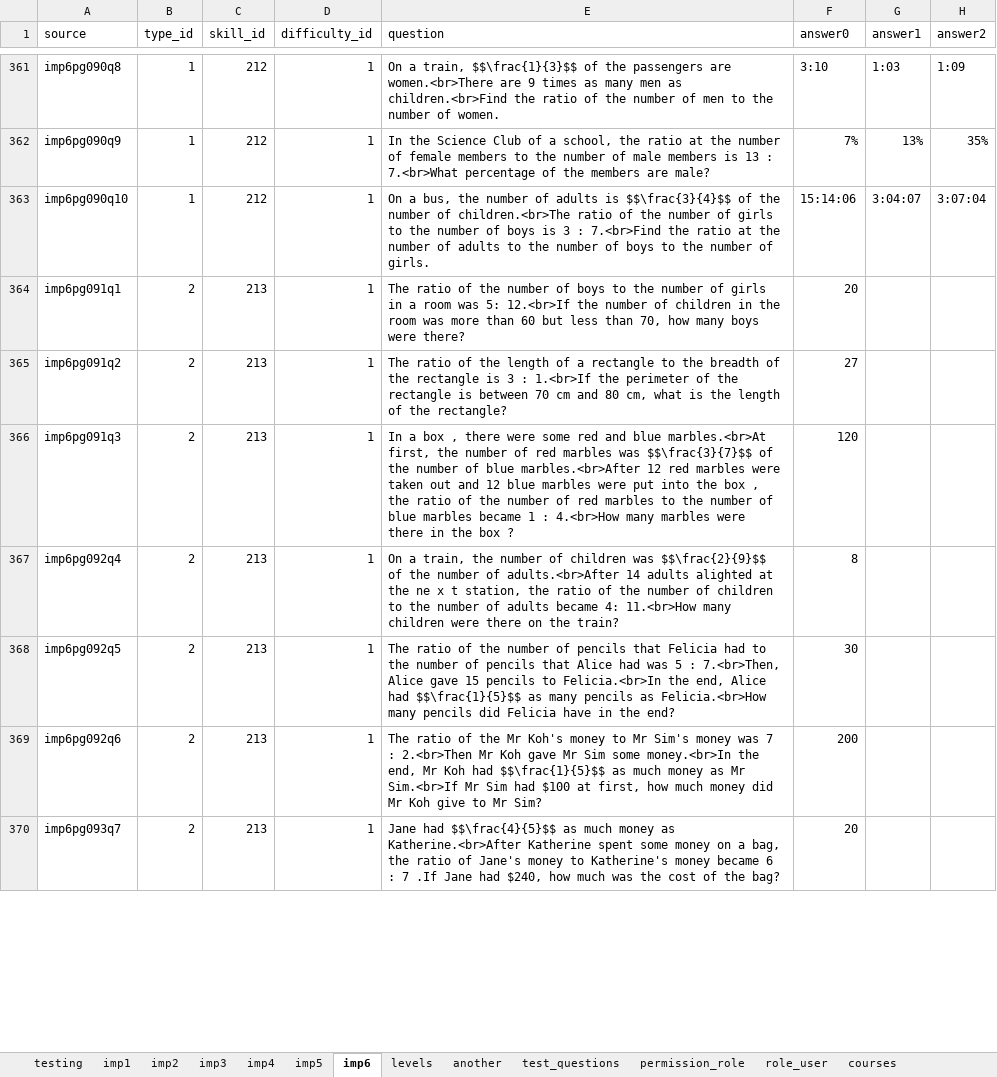
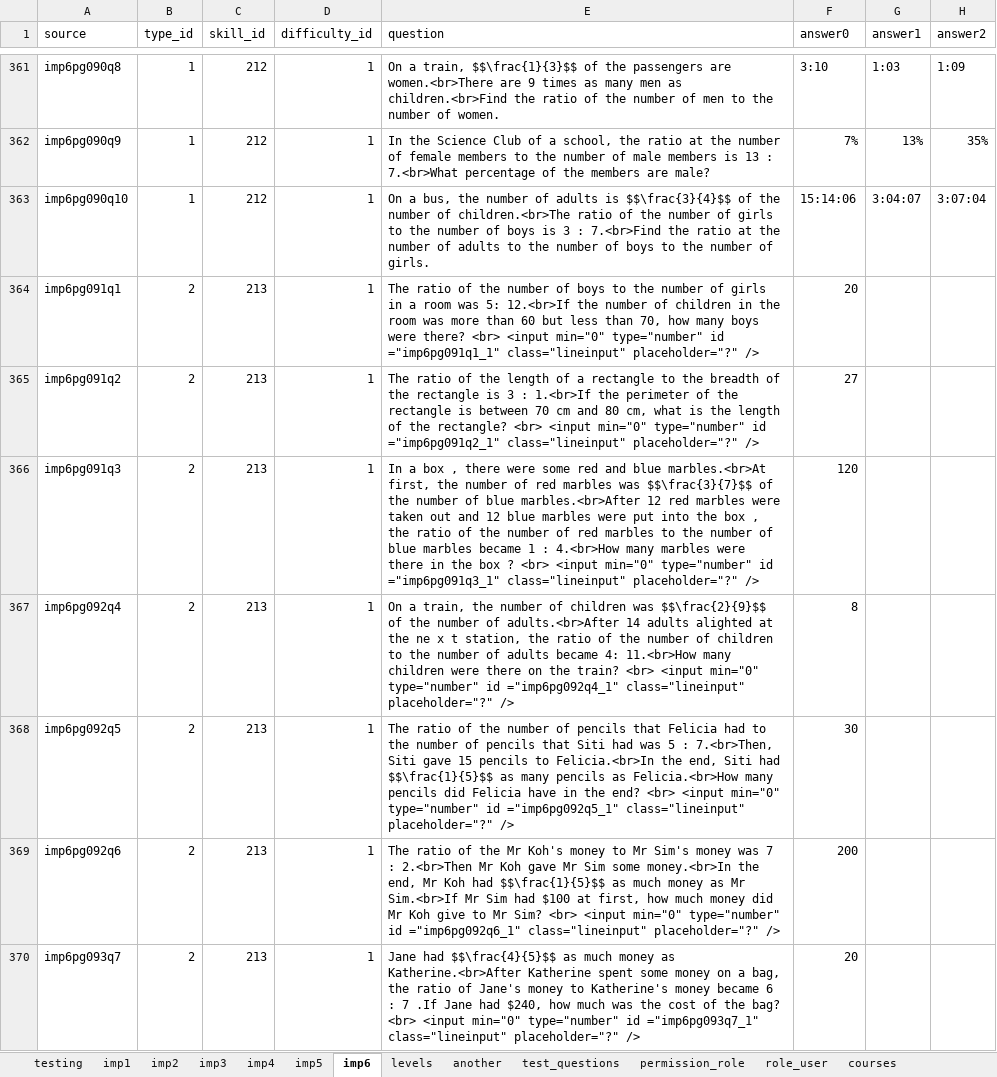
Before and after one commit to 2ppaamm/apiprod, an Excel workbook: public/questions.xlsx, sheet imp6, drawn as a sheet; only a part is shown, gaps mark what is left out; values as stored, in another font and other column widths than the file's, no cell formats; the diff covers the shown part only; the diff names each change by its address in the sheet, - before the commit and + after, or states it on an @@ line.

```diff
--- a/public/questions.xlsx (sheet imp6)
+++ b/public/questions.xlsx (sheet imp6)
-E364 (question): …were there?
+E364 (question): …were there? <br> <input min="0" type="number" id ="imp6pg091q1_1" class="lineinput" placeholder="?" />
-E365 (question): …the rectangle?
+E365 (question): …the rectangle? <br> <input min="0" type="number" id ="imp6pg091q2_1" class="lineinput" placeholder="?" />
-E366 (question): …box ?
+E366 (question): …box ? <br> <input min="0" type="number" id ="imp6pg091q3_1" class="lineinput" placeholder="?" />
-E367 (question): …the train?
+E367 (question): …the train? <br> <input min="0" type="number" id ="imp6pg092q4_1" class="lineinput" placeholder="?" />
-E368 (question): …pencils that Alice had was 5 : 7.<br>Then, Alice gave 15 pencils to Felicia.<br>In the end, Alice had $$\frac{1}{5}$$ as many pencils as Felicia.<br>How many pencils did Felicia have in the end?
+E368 (question): …pencils that Siti had was 5 : 7.<br>Then, Siti gave 15 pencils to Felicia.<br>In the end, Siti had $$\frac{1}{5}$$ as many pencils as Felicia.<br>How many pencils did Felicia have in the end? <br> <input min="0" type="number" id ="imp6pg092q5_1" class="lineinput" placeholder="?" />
-E369 (question): …Mr Sim?
+E369 (question): …Mr Sim? <br> <input min="0" type="number" id ="imp6pg092q6_1" class="lineinput" placeholder="?" />
-E370 (question): …the bag?
+E370 (question): …the bag? <br> <input min="0" type="number" id ="imp6pg093q7_1" class="lineinput" placeholder="?" />
```
Also changed, not shown: 508 edited cells elsewhere in this sheet, sheet imp4, sheet imp5, sheet imp3, sheet tracks, cell formats, 23 other files.
